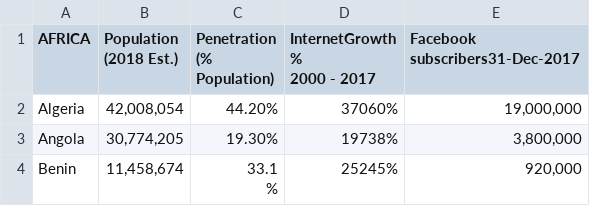
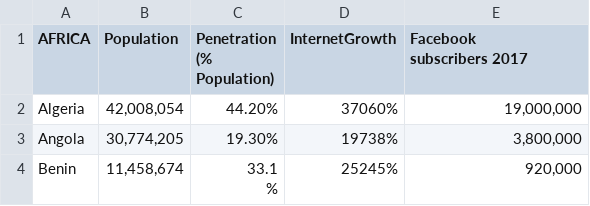
Before and after one commit to Nancy836/africa--statistics, a CSV file: africa-2018-population-and-internet-users.csv, drawn as a sheet; only a part is shown.

Commit message:
Add files via upload

```diff
--- a/africa-2018-population-and-internet-users.csv
+++ b/africa-2018-population-and-internet-users.csv
@@ -1,6 +1,5 @@
-AFRICA,"Population
- (2018 Est.)","Penetration
- (% Population)","InternetGrowth %
-2000 - 2017","Facebook
- subscribers31-Dec-2017"
+AFRICA,"Population
+ ","Penetration
+ (% Population)",InternetGrowth,"Facebook
+ subscribers 2017"
 Algeria,"42,008,054",44.20%,37060%,"19,000,000"
```
